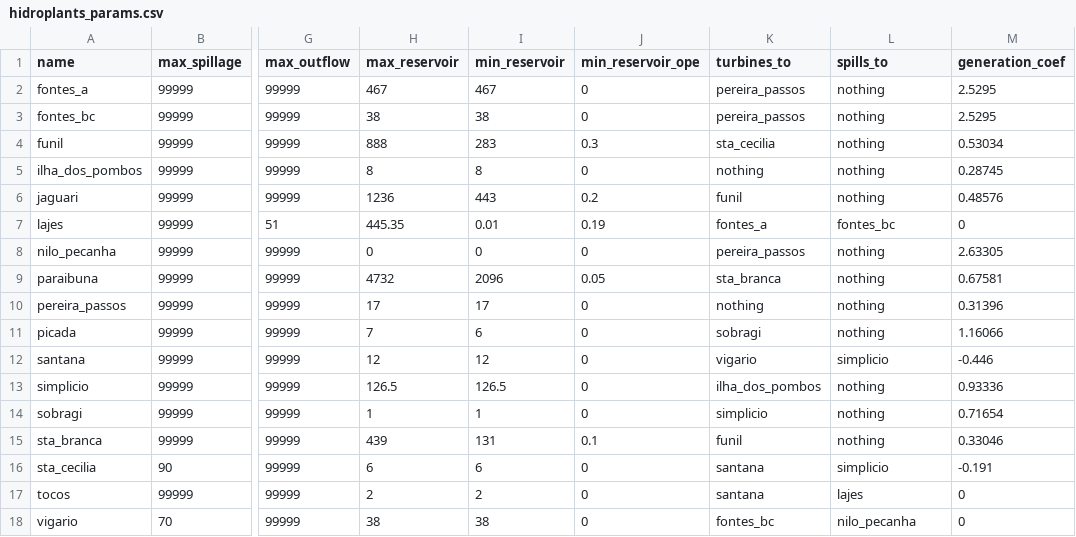
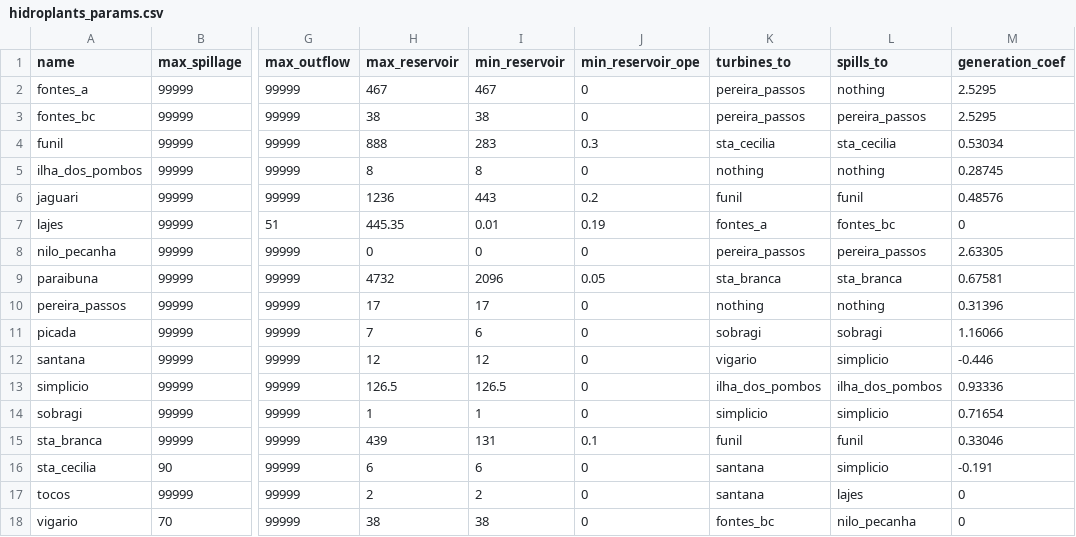
Before and after one commit to robenoliel/lightParaibunaDoSul, a CSV file: hidroplants_params.csv, drawn as a sheet; only a part is shown, gaps mark what is left out; the diff names each change by its address in the sheet, - before the commit and + after, or states it on an @@ line.

```diff
--- a/hidroplants_params.csv
+++ b/hidroplants_params.csv
-L3 (spills_to): nothing
+L3 (spills_to): pereira_passos
-L4 (spills_to): nothing
+L4 (spills_to): sta_cecilia
-L6 (spills_to): nothing
+L6 (spills_to): funil
-L8 (spills_to): nothing
+L8 (spills_to): pereira_passos
-L9 (spills_to): nothing
+L9 (spills_to): sta_branca
-L11 (spills_to): nothing
+L11 (spills_to): sobragi
-L13 (spills_to): nothing
+L13 (spills_to): ilha_dos_pombos
-L14 (spills_to): nothing
+L14 (spills_to): simplicio
-L15 (spills_to): nothing
+L15 (spills_to): funil
```
Also changed, not shown: 5 other files.
